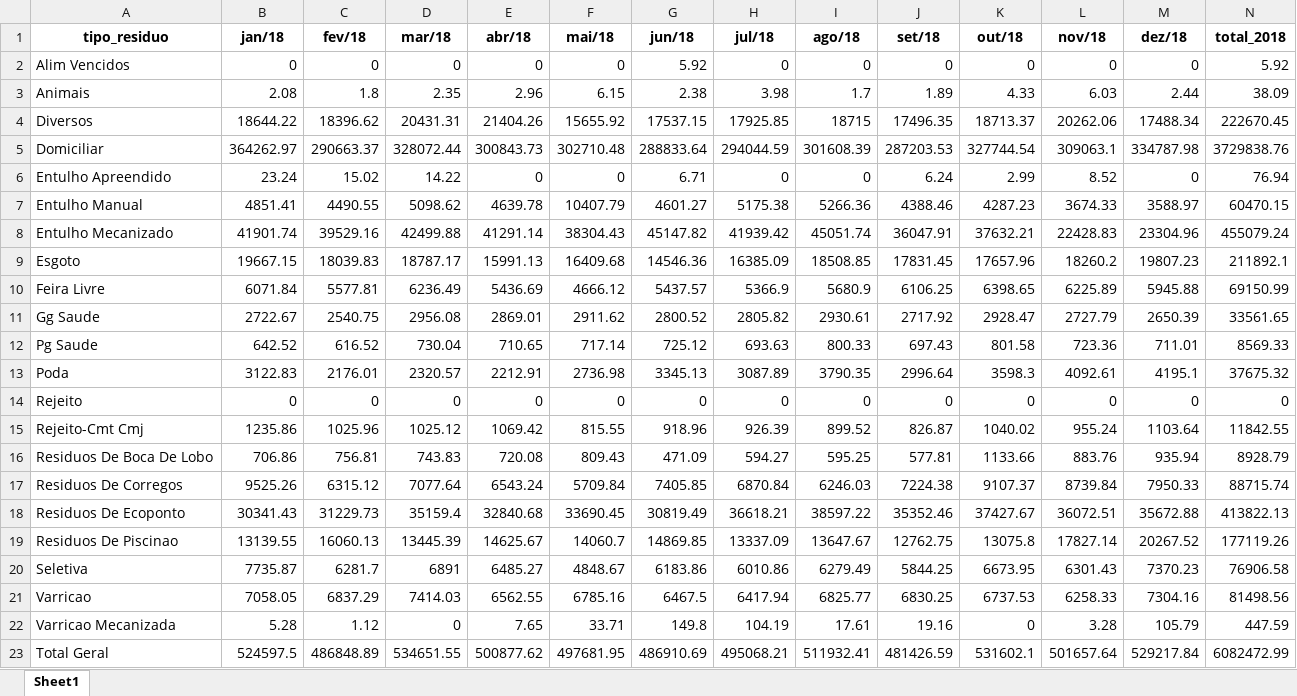
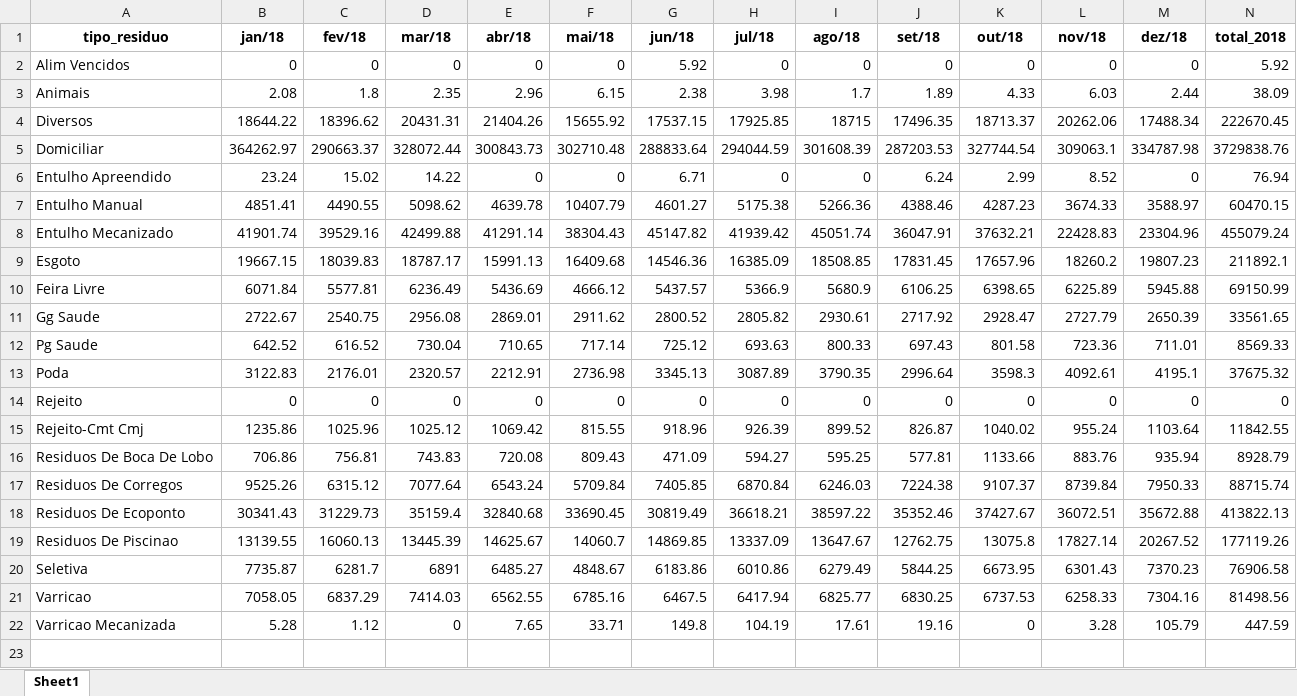
Before and after one commit to Mikhailcherniev/excel2, an Excel workbook: 2018_coleta_tipos_residuos.xlsx, sheet Sheet1, drawn as a sheet; values as stored, in another font and other column widths than the file's, no borders; the diff names each change by its address in the sheet, - before the commit and + after, or states it on an @@ line.

```diff
--- a/2018_coleta_tipos_residuos.xlsx (sheet Sheet1)
+++ b/2018_coleta_tipos_residuos.xlsx (sheet Sheet1)
-row 23: Total Geral | 524597.5 | 486848.89 | 534651.55 | 500877.62 | 497681.95 | 486910.69 | 495068.21 | 511932.41 | 481426.59 | 531602.1 | 501657.64 | 529217.84 | 6082472.99
```
Also changed, not shown: 2013-2021.xlsx, 2013_coleta_tipos_residuos.xlsx, 9 other files.
